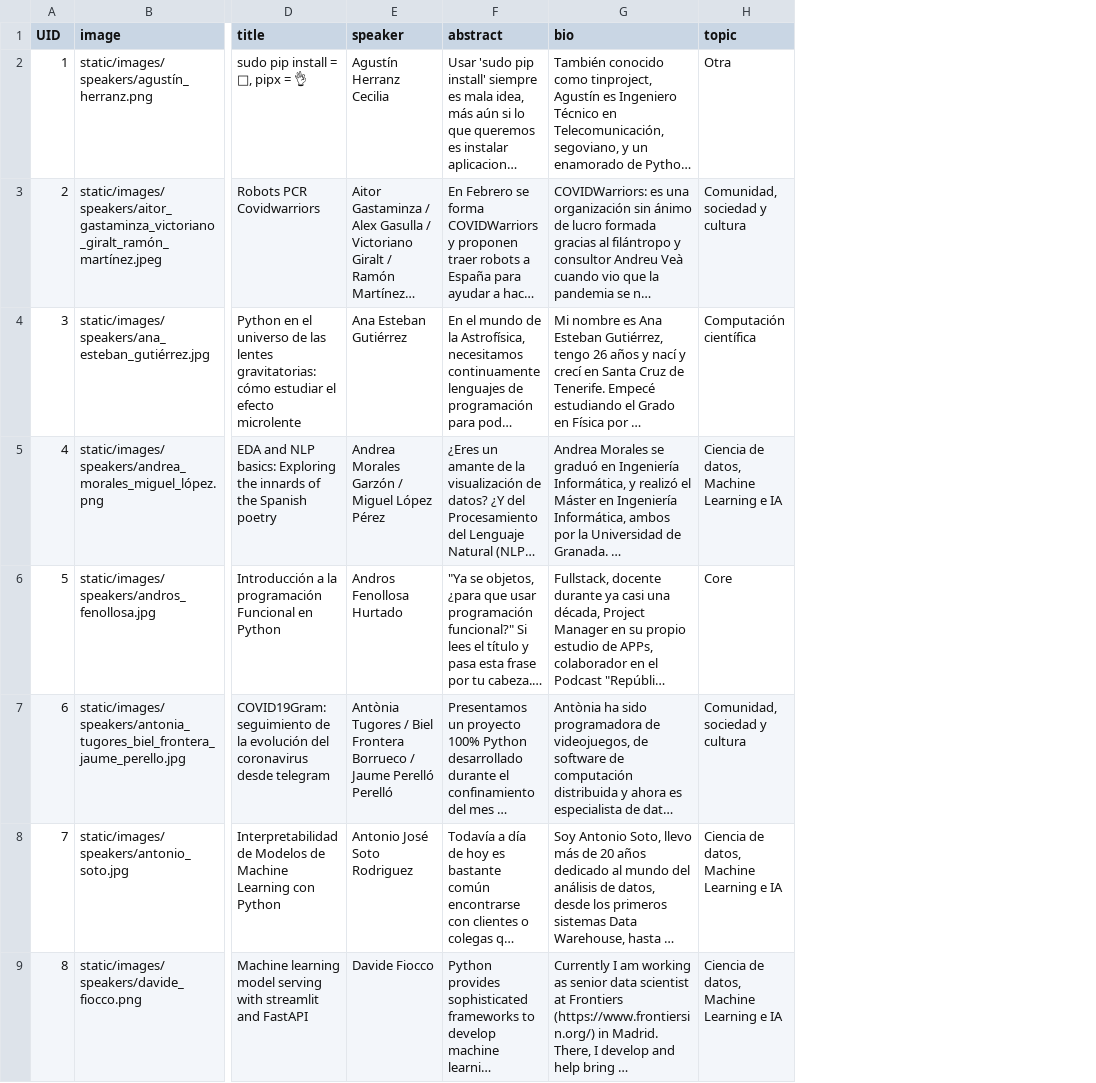
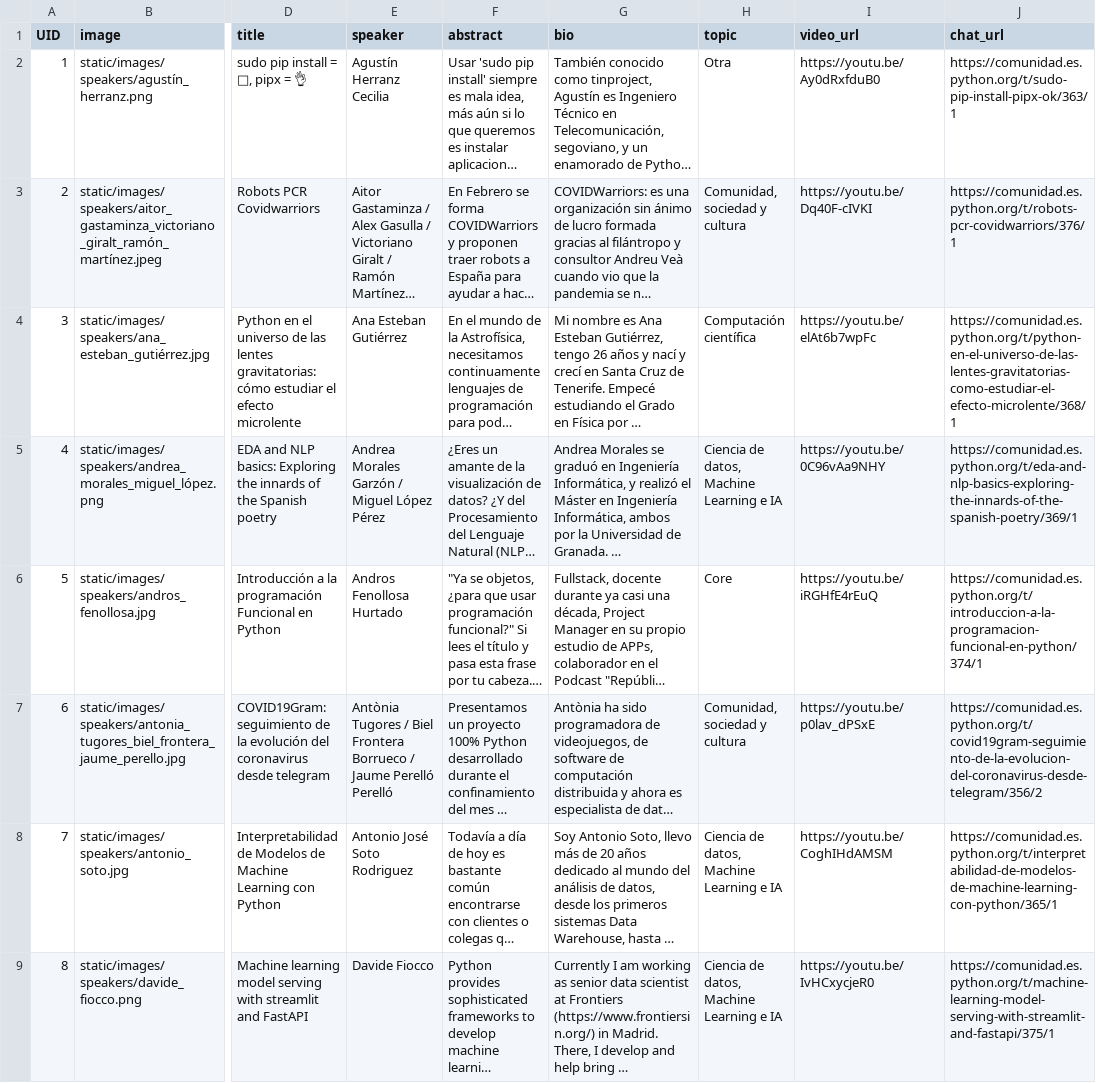
Before and after one commit to python-spain/PyConES2020-web, a CSV file: sitedata/speakers.csv, drawn as a sheet; only a part is shown, gaps mark what is left out; long unchanged cells end in …; the diff names each change by its address in the sheet, - before the commit and + after, or states it on an @@ line.

```diff
--- a/sitedata/speakers.csv
+++ b/sitedata/speakers.csv
+column I (video_url), rows 2-9: https://youtu.be/Ay0dRxfduB0 | https://youtu.be/Dq40F-cIVKI | https://youtu.be/elAt6b7wpFc | https://youtu.be/0C96vAa9NHY | https://youtu.be/iRGHfE4rEuQ | https://youtu.be/p0lav_dPSxE | https://youtu.be/CoghIHdAMSM | https://youtu.be/IvHCxycjeR0
+column J (chat_url), rows 2-9: https://comunidad.es.python.org/t/sudo-pip-install-pipx-ok/363/1 | https://comunidad.es.python.org/t/robots-pcr-covidwarriors/376/1 | https://comunidad.es.python.org/t/python-en-el-universo-de-las-lentes-gravitatorias-como-estudiar-el-efecto-microlente/368/1 | https://comunidad.es.python.org/t/eda-and-nlp-basics-exploring-the-innards-of-the-spanish-poetry/369/1 | https://comunidad.es.python.org/t/introduccion-a-la-programacion-funcional-en-python/374/1 | https://comunidad.es.python.org/t/covid19gram-seguimiento-de-la-evolucion-del-coronavirus-desde-telegram/356/2 | https://comunidad.es.python.org/t/interpretabilidad-de-modelos-de-machine-learning-con-python/365/1 | https://comunidad.es.python.org/t/machine-learning-model-serving-with-streamlit-and-fastapi/375/1
```
Also changed, not shown: sitedata/agenda_day2.csv, sitedata/communities.csv.
